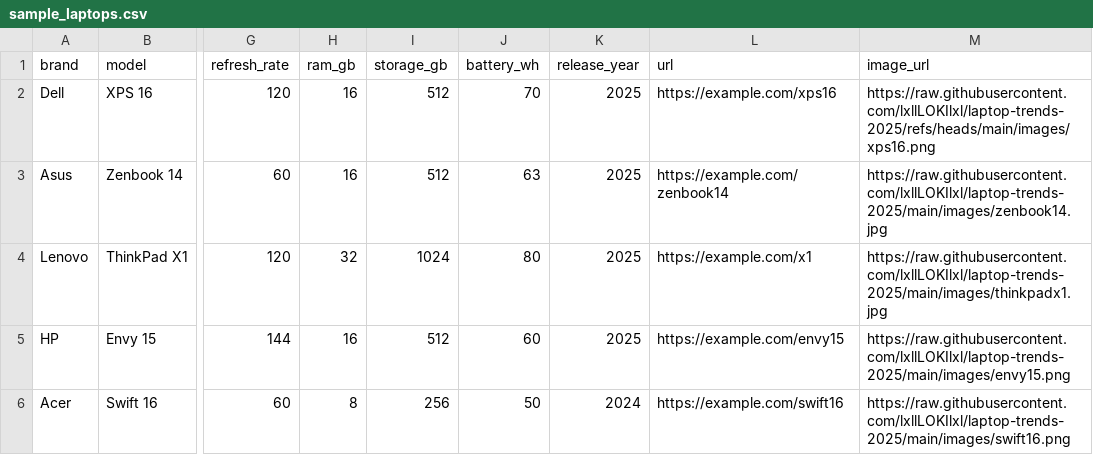
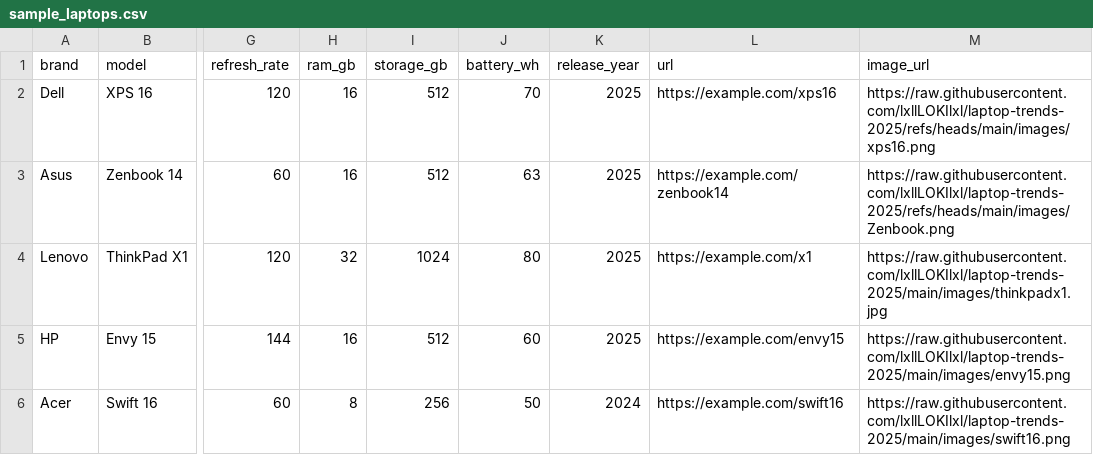
Before and after one commit to lxllLOKIlxl/laptop-trends-2025, a CSV file: data/sample_laptops.csv, drawn as a sheet; only a part is shown, gaps mark what is left out; the diff names each change by its address in the sheet, - before the commit and + after, or states it on an @@ line.

Commit message:
sample_laptops.csv

```diff
--- a/data/sample_laptops.csv
+++ b/data/sample_laptops.csv
-M3 (image_url): https://raw.githubusercontent.com/lxllLOKIlxl/laptop-trends-2025/main/images/zenbook14.jpg
+M3 (image_url): https://raw.githubusercontent.com/lxllLOKIlxl/laptop-trends-2025/refs/heads/main/images/Zenbook.png
```
